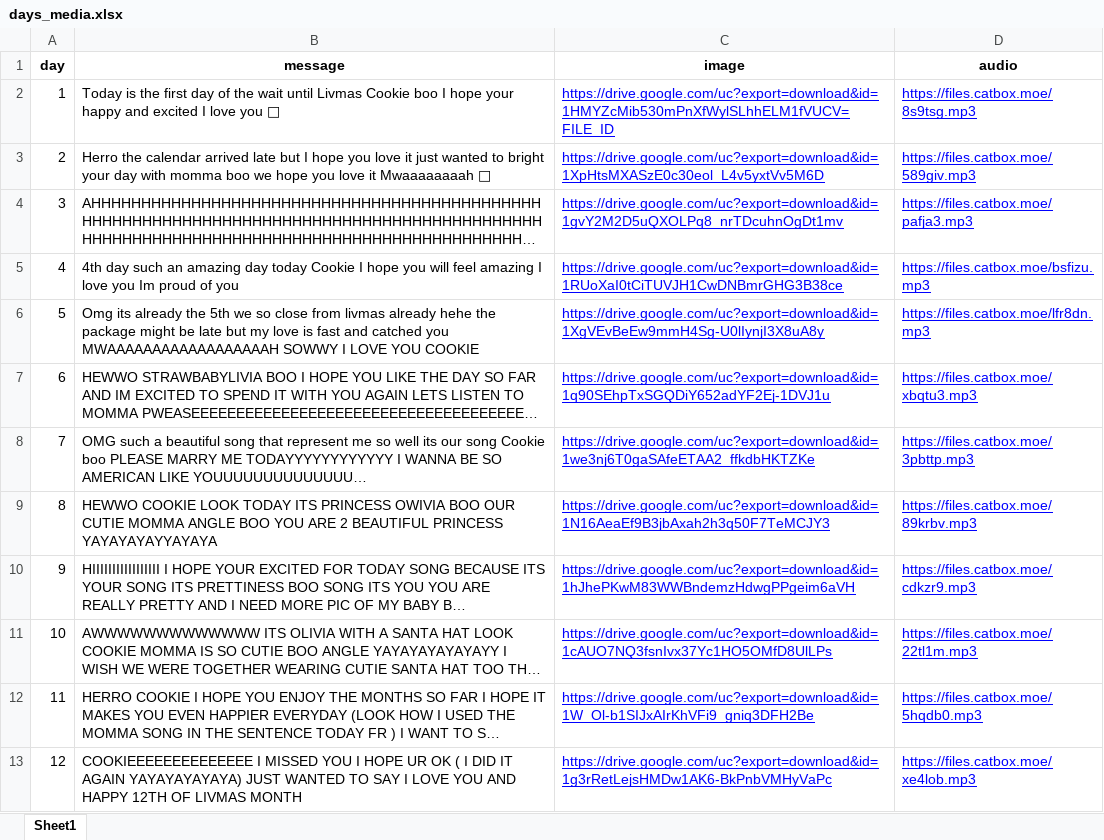
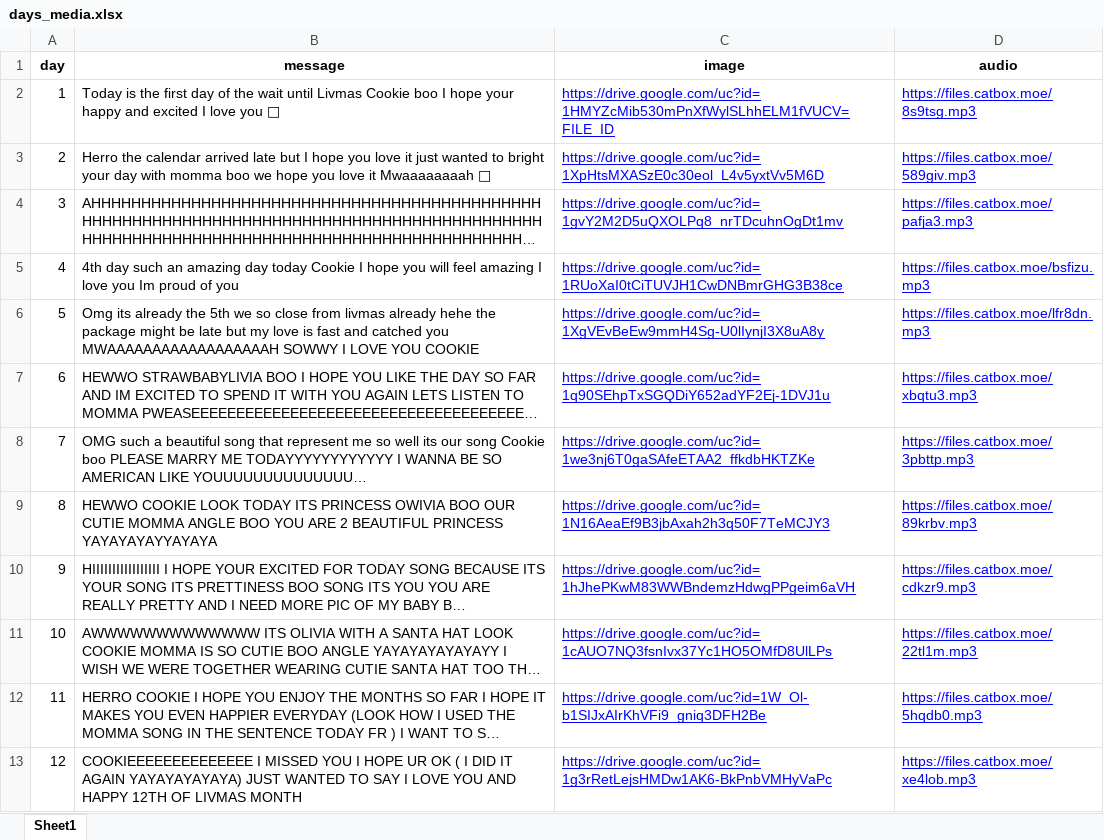
Before and after one commit to GustyMathys/Advent-Calendar-for-Cookie, an Excel workbook: days_media.xlsx, sheet Sheet1, drawn as a sheet; only a part is shown; long unchanged cells end in …; values as stored, in another font and other column widths than the file's, no borders; the diff covers the shown part only; the diff names each change by its address in the sheet, - before the commit and + after, or states it on an @@ line.

Commit message:
Add files via upload

```diff
--- a/days_media.xlsx (sheet Sheet1)
+++ b/days_media.xlsx (sheet Sheet1)
-C2 (image): https://drive.google.com/uc?export=download&id=1HMYZcMib530mPnXfWylSLhhELM1fVUCV=FILE_ID
+C2 (image): https://drive.google.com/uc?id=1HMYZcMib530mPnXfWylSLhhELM1fVUCV=FILE_ID
-C3 (image): https://drive.google.com/uc?export=download&id=1XpHtsMXASzE0c30eol_L4v5yxtVv5M6D
+C3 (image): https://drive.google.com/uc?id=1XpHtsMXASzE0c30eol_L4v5yxtVv5M6D
-C4 (image): https://drive.google.com/uc?export=download&id=1gvY2M2D5uQXOLPq8_nrTDcuhnOgDt1mv
+C4 (image): https://drive.google.com/uc?id=1gvY2M2D5uQXOLPq8_nrTDcuhnOgDt1mv
-C5 (image): https://drive.google.com/uc?export=download&id=1RUoXaI0tCiTUVJH1CwDNBmrGHG3B38ce
+C5 (image): https://drive.google.com/uc?id=1RUoXaI0tCiTUVJH1CwDNBmrGHG3B38ce
-C6 (image): https://drive.google.com/uc?export=download&id=1XgVEvBeEw9mmH4Sg-U0lIynjI3X8uA8y
+C6 (image): https://drive.google.com/uc?id=1XgVEvBeEw9mmH4Sg-U0lIynjI3X8uA8y
-C7 (image): https://drive.google.com/uc?export=download&id=1q90SEhpTxSGQDiY652adYF2Ej-1DVJ1u
+C7 (image): https://drive.google.com/uc?id=1q90SEhpTxSGQDiY652adYF2Ej-1DVJ1u
-C8 (image): https://drive.google.com/uc?export=download&id=1we3nj6T0gaSAfeETAA2_ffkdbHKTZKe
+C8 (image): https://drive.google.com/uc?id=1we3nj6T0gaSAfeETAA2_ffkdbHKTZKe
-C9 (image): https://drive.google.com/uc?export=download&id=1N16AeaEf9B3jbAxah2h3q50F7TeMCJY3
+C9 (image): https://drive.google.com/uc?id=1N16AeaEf9B3jbAxah2h3q50F7TeMCJY3
-C10 (image): https://drive.google.com/uc?export=download&id=1hJhePKwM83WWBndemzHdwgPPgeim6aVH
+C10 (image): https://drive.google.com/uc?id=1hJhePKwM83WWBndemzHdwgPPgeim6aVH
-C11 (image): https://drive.google.com/uc?export=download&id=1cAUO7NQ3fsnIvx37Yc1HO5OMfD8UlLPs
+C11 (image): https://drive.google.com/uc?id=1cAUO7NQ3fsnIvx37Yc1HO5OMfD8UlLPs
-C12 (image): https://drive.google.com/uc?export=download&id=1W_Ol-b1SIJxAIrKhVFi9_gniq3DFH2Be
+C12 (image): https://drive.google.com/uc?id=1W_Ol-b1SIJxAIrKhVFi9_gniq3DFH2Be
-C13 (image): https://drive.google.com/uc?export=download&id=1g3rRetLejsHMDw1AK6-BkPnbVMHyVaPc
+C13 (image): https://drive.google.com/uc?id=1g3rRetLejsHMDw1AK6-BkPnbVMHyVaPc
```
Also changed, not shown: 12 edited cells elsewhere in this sheet.
